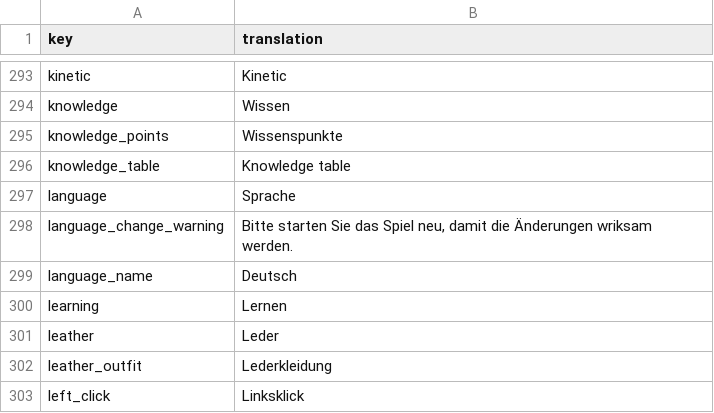
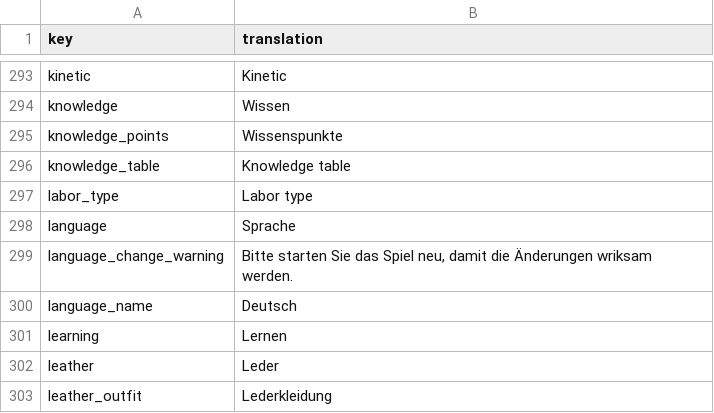
Before and after one commit to TheRickMountain/Paleon, a CSV file: Technolithic/Technolithic/Content/Fonts/localization_DE.csv, drawn as a sheet; only a part is shown, gaps mark what is left out; the shorter side is filled out with more unchanged rows; the diff names each change by its address in the sheet, - before the commit and + after, or states it on an @@ line.

```diff
--- a/Technolithic/Technolithic/Content/Fonts/localization_DE.csv
+++ b/Technolithic/Technolithic/Content/Fonts/localization_DE.csv
+row 297: labor_type | Labor type
```
Also changed, not shown: Technolithic/Technolithic/Content/Fonts/localization_EN.csv, Technolithic/Technolithic/Content/Fonts/localization_FR.csv, 8 other files.
